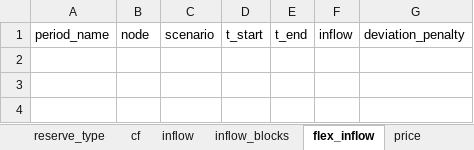
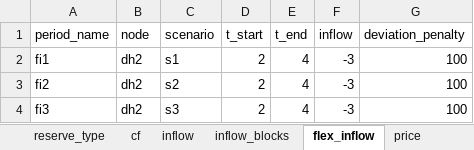
Before and after one commit to predicer-tools/Predicer, an Excel workbook: input_data/input_data_complete.xlsx, sheet flex_inflow, drawn as a sheet; values as stored, in another font and other column widths than the file's, no borders; the diff names each change by its address in the sheet, - before the commit and + after, or states it on an @@ line.

Commit message:
Update input_data_complete.xlsx
Added flex inflow and market limitations to the example input data

```diff
--- a/input_data/input_data_complete.xlsx (sheet flex_inflow)
+++ b/input_data/input_data_complete.xlsx (sheet flex_inflow)
+row 2: fi1 | dh2 | s1 | 2 | 4 | -3 | 100
+row 3: fi2 | dh2 | s2 | 2 | 4 | -3 | 100
+row 4: fi3 | dh2 | s3 | 2 | 4 | -3 | 100
```
Also changed, not shown: sheet markets, other sheet tabs.
